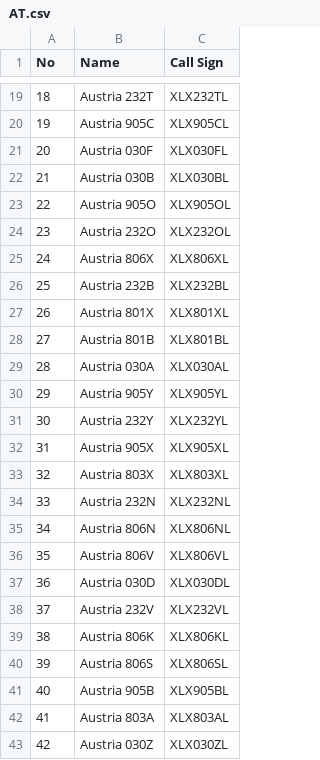
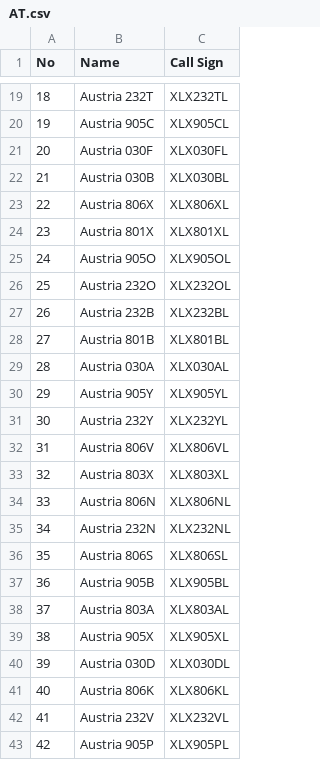
Before and after one commit to Gruppio/DStar-Reflectors, a CSV file: UR_CALLS/AT.csv, drawn as a sheet; only a part is shown, gaps mark what is left out; the diff covers the shown part only.

```diff
--- a/UR_CALLS/AT.csv
+++ b/UR_CALLS/AT.csv
@@ -22,7 +22,7 @@ No,Name,Call Sign
 21,Austria 030B,XLX030BL
-22,Austria 905O,XLX905OL
-23,Austria 232O,XLX232OL
-24,Austria 806X,XLX806XL
-25,Austria 232B,XLX232BL
-26,Austria 801X,XLX801XL
+22,Austria 806X,XLX806XL
+23,Austria 801X,XLX801XL
+24,Austria 905O,XLX905OL
+25,Austria 232O,XLX232OL
+26,Austria 232B,XLX232BL
 27,Austria 801B,XLX801BL
@@ -31,13 +31,13 @@ No,Name,Call Sign
 30,Austria 232Y,XLX232YL
-31,Austria 905X,XLX905XL
+31,Austria 806V,XLX806VL
 32,Austria 803X,XLX803XL
-33,Austria 232N,XLX232NL
-34,Austria 806N,XLX806NL
-35,Austria 806V,XLX806VL
-36,Austria 030D,XLX030DL
-37,Austria 232V,XLX232VL
-38,Austria 806K,XLX806KL
-39,Austria 806S,XLX806SL
-40,Austria 905B,XLX905BL
-41,Austria 803A,XLX803AL
-42,Austria 030Z,XLX030ZL
+33,Austria 806N,XLX806NL
+34,Austria 232N,XLX232NL
+35,Austria 806S,XLX806SL
+36,Austria 905B,XLX905BL
+37,Austria 803A,XLX803AL
+38,Austria 905X,XLX905XL
+39,Austria 030D,XLX030DL
+40,Austria 806K,XLX806KL
+41,Austria 232V,XLX232VL
+42,Austria 905P,XLX905PL
```
Also changed, not shown: 20 edited cells elsewhere in this file, UR_CALLS/AU.csv, UR_CALLS/BR.csv, 24 other files.
